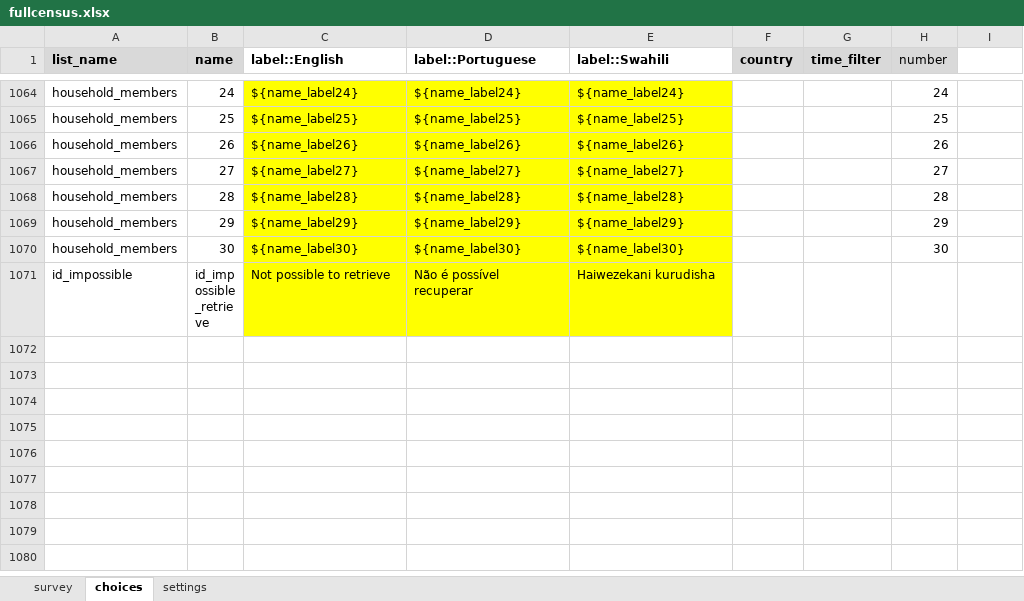
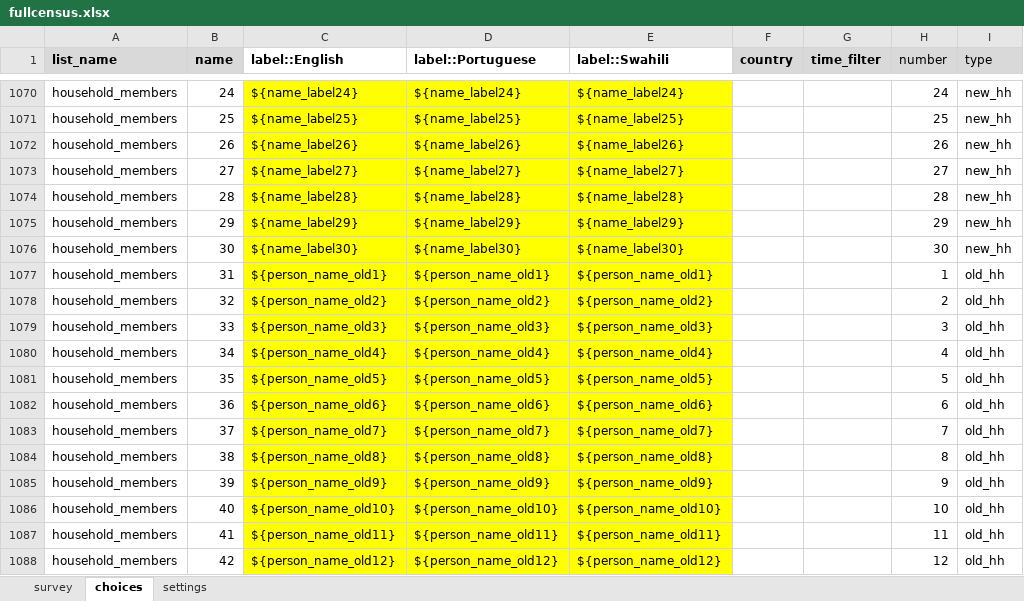
Before and after one commit to EldoElobolobo/bohemia, an Excel workbook: forms/fullcensus/fullcensus.xlsx, sheet choices, drawn as a sheet; only a part is shown, gaps mark what is left out; the shorter side is filled out with more unchanged rows; values as stored, in another font and other column widths than the file's, no borders; charts and pictures and conditional formats not drawn; addresses are those after the commit; the diff covers the shown part only; the diff names each change by its address in the sheet, - before the commit and + after, or states it on an @@ line.

```diff
--- a/forms/fullcensus/fullcensus.xlsx (sheet choices)
+++ b/forms/fullcensus/fullcensus.xlsx (sheet choices)
-I1: (empty)
+I1: type
-I1 fill: none
+I1 fill: #D9D9D9
-I1070:I1076 (type): (empty)
+I1070:I1076 (type): new_hh
+row 1077: household_members | 31 | ${person_name_old1} | ${person_name_old1} | ${person_name_old1} |  |  | 1 | old_hh
+row 1078: household_members | 32 | ${person_name_old2} | ${person_name_old2} | ${person_name_old2} |  |  | 2 | old_hh
+row 1079: household_members | 33 | ${person_name_old3} | ${person_name_old3} | ${person_name_old3} |  |  | 3 | old_hh
+row 1080: household_members | 34 | ${person_name_old4} | ${person_name_old4} | ${person_name_old4} |  |  | 4 | old_hh
+row 1081: household_members | 35 | ${person_name_old5} | ${person_name_old5} | ${person_name_old5} |  |  | 5 | old_hh
+row 1082: household_members | 36 | ${person_name_old6} | ${person_name_old6} | ${person_name_old6} |  |  | 6 | old_hh
+row 1083: household_members | 37 | ${person_name_old7} | ${person_name_old7} | ${person_name_old7} |  |  | 7 | old_hh
+row 1084: household_members | 38 | ${person_name_old8} | ${person_name_old8} | ${person_name_old8} |  |  | 8 | old_hh
+row 1085: household_members | 39 | ${person_name_old9} | ${person_name_old9} | ${person_name_old9} |  |  | 9 | old_hh
+row 1086: household_members | 40 | ${person_name_old10} | ${person_name_old10} | ${person_name_old10} |  |  | 10 | old_hh
+row 1087: household_members | 41 | ${person_name_old11} | ${person_name_old11} | ${person_name_old11} |  |  | 11 | old_hh
+row 1088: household_members | 42 | ${person_name_old12} | ${person_name_old12} | ${person_name_old12} |  |  | 12 | old_hh
```
Also changed, not shown: 36 added rows, 31 edited cells and cell formats elsewhere in this sheet, sheet survey, sheet settings, 3 other files.
